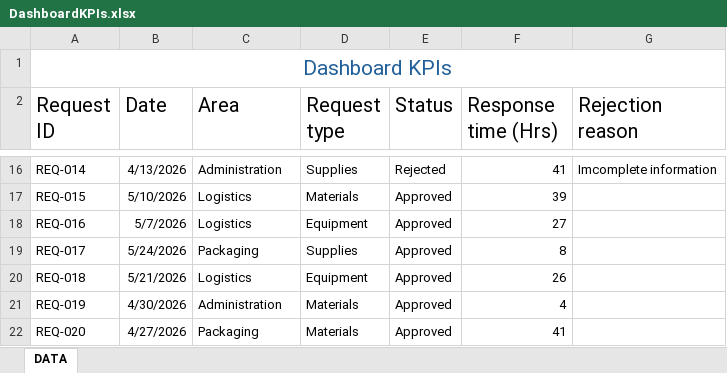
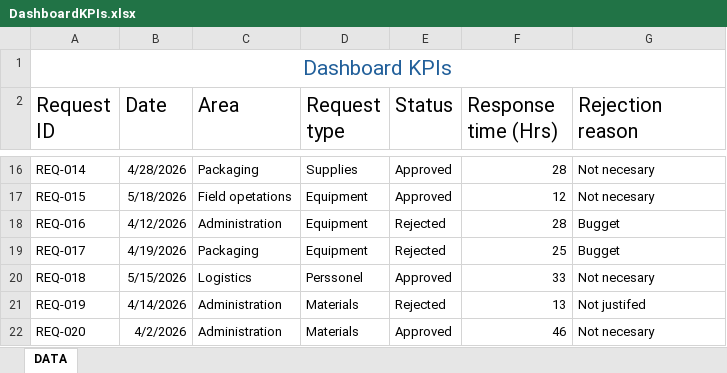
Before and after one commit to Job-Pulache/Field-Requirement-management, an Excel workbook: Dashboard/DashboardKPIs.xlsx, sheet DATA, drawn as a sheet; only a part is shown, gaps mark what is left out; values as stored, in another font and other column widths than the file's, no borders; conditional formats not drawn; the diff covers the shown part only; the diff names each change by its address in the sheet, - before the commit and + after, or states it on an @@ line.

Commit message:
add conditional format in field rejection reason

```diff
--- a/Dashboard/DashboardKPIs.xlsx (sheet DATA)
+++ b/Dashboard/DashboardKPIs.xlsx (sheet DATA)
-B16 (Date): 4/13/2026
+B16 (Date): 4/28/2026
-C16 (Area): Administration
+C16 (Area): Packaging
-E16 (Status): Rejected
+E16 (Status): Approved
-F16 (Response time (Hrs)): 41
+F16 (Response time (Hrs)): 28
-G16 (Rejection reason): Imcomplete information
+G16 (Rejection reason): Not necesary
-B17 (Date): 5/10/2026
+B17 (Date): 5/18/2026
-C17 (Area): Logistics
+C17 (Area): Field opetations
-D17 (Request type): Materials
+D17 (Request type): Equipment
-F17 (Response time (Hrs)): 39
+F17 (Response time (Hrs)): 12
-G17 (Rejection reason): (empty)
+G17 (Rejection reason): Not necesary
-B18 (Date): 5/7/2026
+B18 (Date): 4/12/2026
-C18 (Area): Logistics
+C18 (Area): Administration
-E18:E19 (Status): Approved
+E18:E19 (Status): Rejected
-F18 (Response time (Hrs)): 27
+F18 (Response time (Hrs)): 28
-G18:G19 (Rejection reason): (empty)
+G18:G19 (Rejection reason): Bugget
-B19 (Date): 5/24/2026
+B19 (Date): 4/19/2026
-D19 (Request type): Supplies
+D19 (Request type): Equipment
-F19 (Response time (Hrs)): 8
+F19 (Response time (Hrs)): 25
-B20 (Date): 5/21/2026
+B20 (Date): 5/15/2026
-D20 (Request type): Equipment
+D20 (Request type): Perssonel
-F20 (Response time (Hrs)): 26
+F20 (Response time (Hrs)): 33
-G20 (Rejection reason): (empty)
+G20 (Rejection reason): Not necesary
-B21 (Date): 4/30/2026
+B21 (Date): 4/14/2026
-E21 (Status): Approved
+E21 (Status): Rejected
-F21 (Response time (Hrs)): 4
+F21 (Response time (Hrs)): 13
-G21 (Rejection reason): (empty)
+G21 (Rejection reason): Not justifed
-B22 (Date): 4/27/2026
+B22 (Date): 4/2/2026
-C22 (Area): Packaging
+C22 (Area): Administration
-F22 (Response time (Hrs)): 41
+F22 (Response time (Hrs)): 46
-G22 (Rejection reason): (empty)
+G22 (Rejection reason): Not necesary
```
Also changed, not shown: 1 added row and 112 edited cells elsewhere in this sheet, formulas that keep their value.
